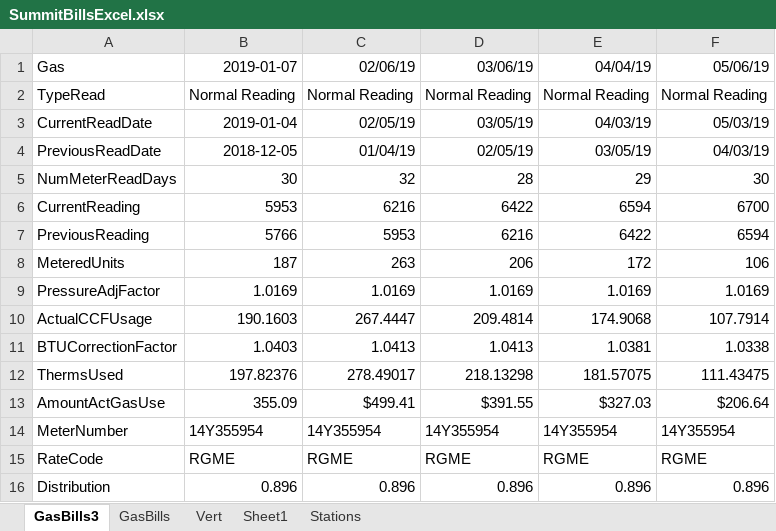
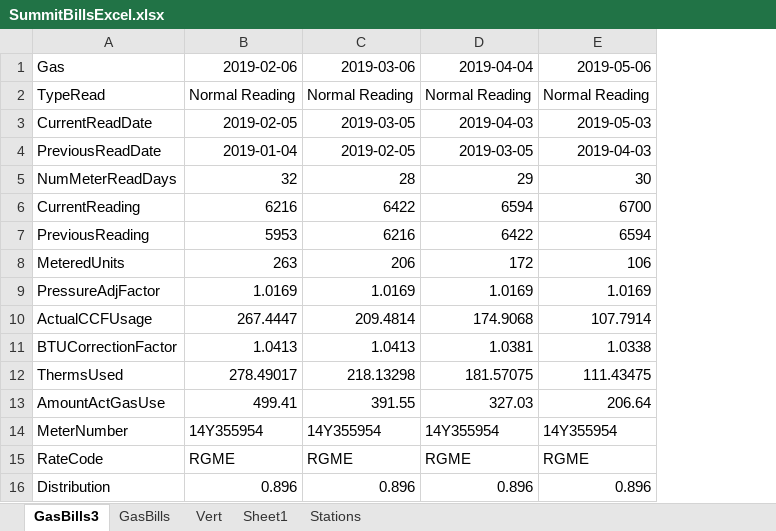
Before and after one commit to johnzastrow/weather, an Excel workbook: SummitBillsExcel.xlsx, sheet GasBills3, drawn as a sheet; only a part is shown; values as stored, in another font and other column widths than the file's, no borders; removed rows and columns are numbered as before the commit, all else as after; the diff covers the shown part only; the diff names each change by its address in the sheet, - before the commit and + after, or states it on an @@ line.

```diff
--- a/SummitBillsExcel.xlsx (sheet GasBills3)
+++ b/SummitBillsExcel.xlsx (sheet GasBills3)
-column C, rows 1-16: 02/06/19 | Normal Reading | 02/05/19 | 01/04/19 | 32 | 6216 | 5953 | 263 | 1.0169 | 267.4447 | 1.0413 | 278.49017 | $499.41 | 14Y355954 | RGME | 0.896
-B1: 2019-01-07
+B1: 2019-02-06
-C1: 03/06/19
+C1: 2019-03-06
-D1: 04/04/19
+D1: 2019-04-04
-E1: 05/06/19
+E1: 2019-05-06
-B3: 2019-01-04
+B3: 2019-02-05
-C3: 03/05/19
+C3: 2019-03-05
-D3: 04/03/19
+D3: 2019-04-03
-E3: 05/03/19
+E3: 2019-05-03
-B4: 2018-12-05
+B4: 2019-01-04
-C4: 02/05/19
+C4: 2019-02-05
-D4: 03/05/19
+D4: 2019-03-05
-E4: 04/03/19
+E4: 2019-04-03
-B5: 30
+B5: 32
-B6: 5953
+B6: 6216
-B7: 5766
+B7: 5953
-B8: 187
+B8: 263
-B10: 190.1603
+B10: 267.4447
-B11: 1.0403
+B11: 1.0413
-B12: 197.82376
+B12: 278.49017
-B13: 355.09
+B13: 499.41
-C13: $391.55
+C13: 391.55
-D13: $327.03
+D13: 327.03
-E13: $206.64
+E13: 206.64
```
Also changed, not shown: 26 edited cells elsewhere in this sheet, sheet Vert, charts or pictures, 1 other file.
